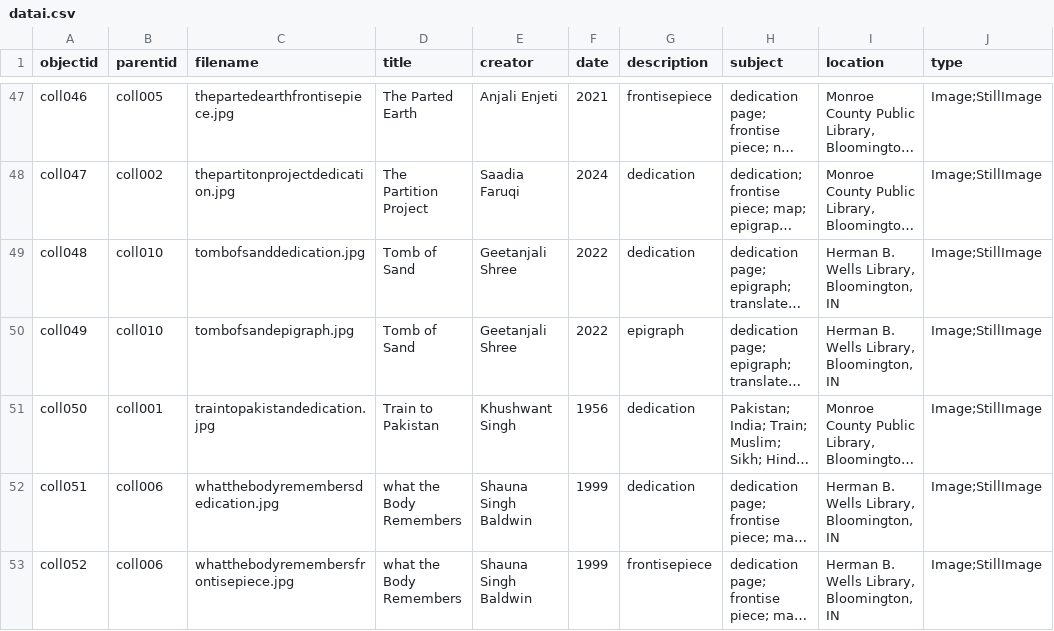
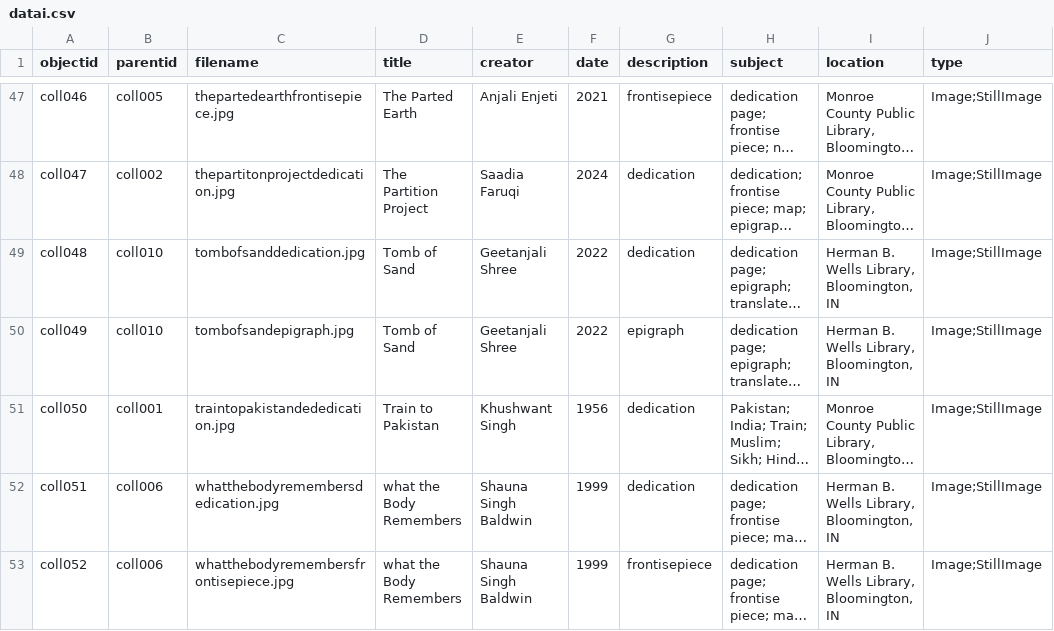
Before and after one commit to mmqadri/partitionliterature, a CSV file: _data/datai.csv, drawn as a sheet; only a part is shown, gaps mark what is left out; long unchanged cells end in …; the diff names each change by its address in the sheet, - before the commit and + after, or states it on an @@ line.

Commit message:
Update datai.csv

```diff
--- a/_data/datai.csv
+++ b/_data/datai.csv
-C51 (filename): traintopakistandedication.jpg
+C51 (filename): traintopakistandededication.jpg
```
